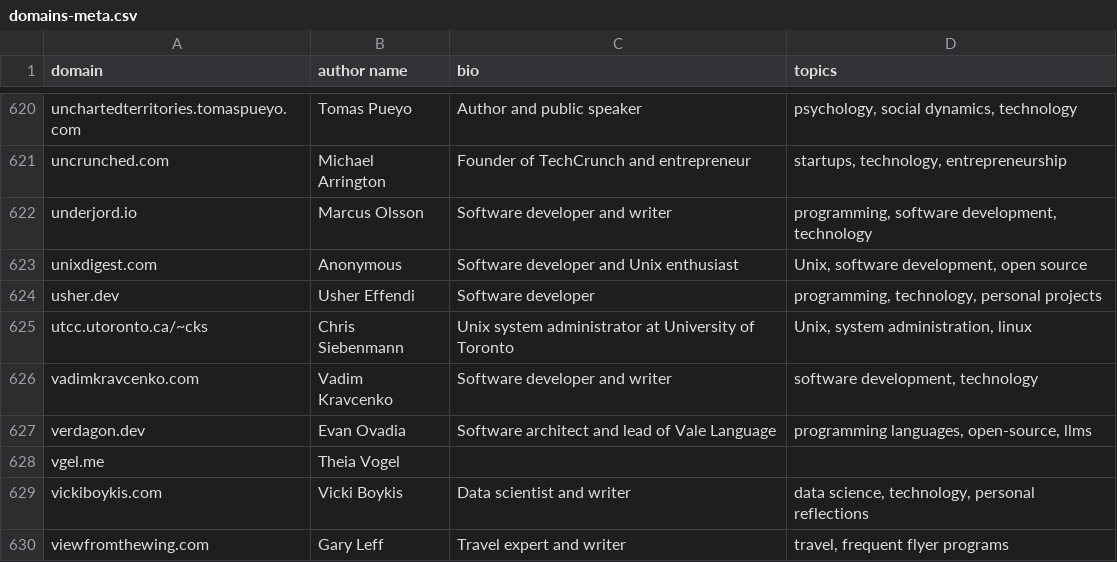
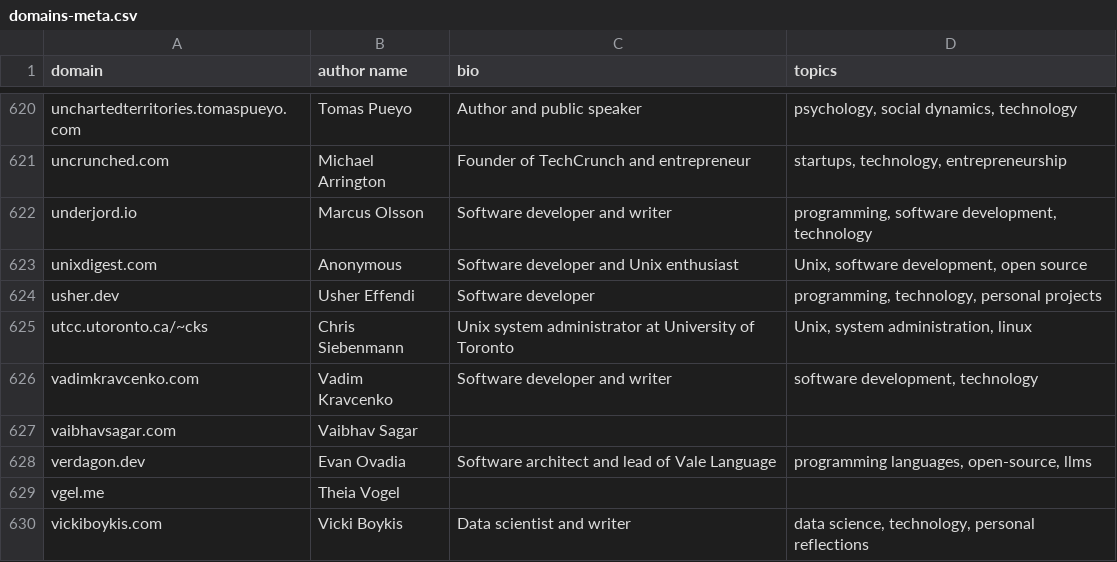
Before and after one commit to mtlynch/hn-popularity-contest-data, a CSV file: data/domains-meta.csv, drawn as a sheet; only a part is shown, gaps mark what is left out; the shorter side is filled out with more unchanged rows; the diff names each change by its address in the sheet, - before the commit and + after, or states it on an @@ line.

Commit message:
Add vaibhavsagar.com (#48)

```diff
--- a/data/domains-meta.csv
+++ b/data/domains-meta.csv
+row 627: vaibhavsagar.com | Vaibhav Sagar
```
